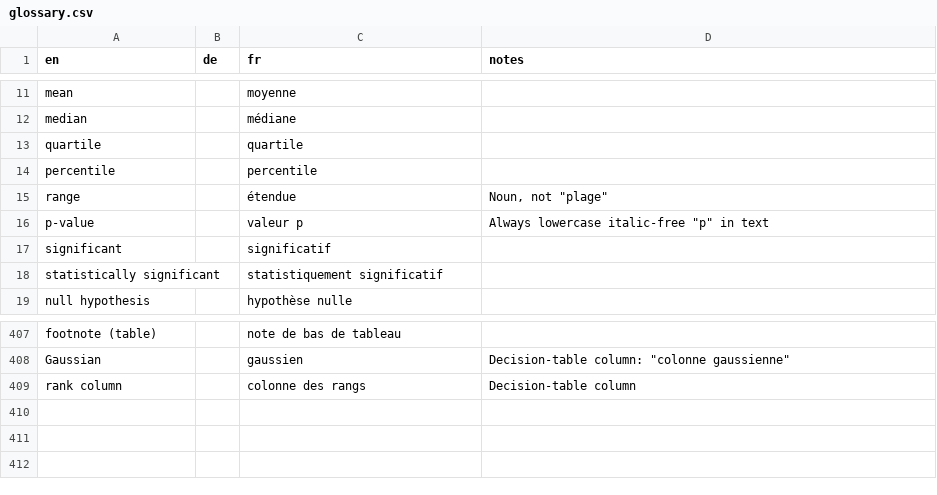
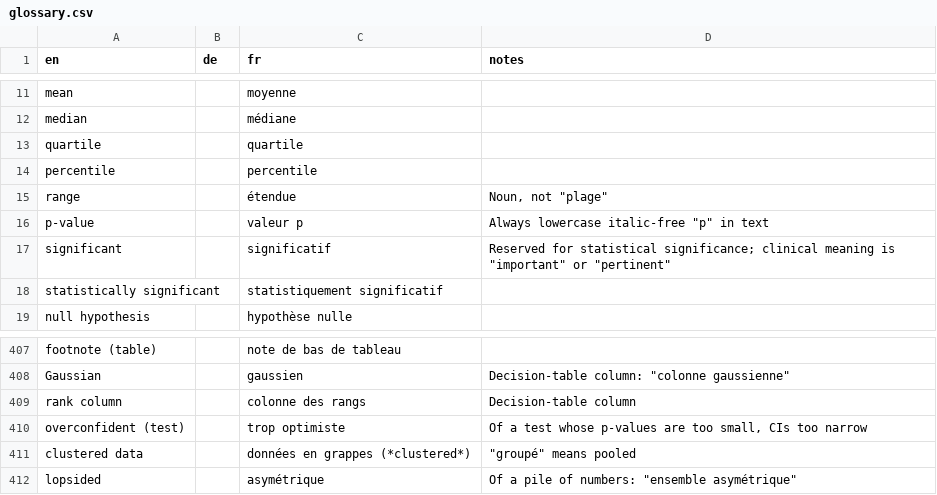
Before and after one commit to hfr-ortho/stats-formation, a CSV file: docs/glossary.csv, drawn as a sheet; only a part is shown, gaps mark what is left out.

```diff
--- a/docs/glossary.csv
+++ b/docs/glossary.csv
@@ -16,3 +16,3 @@ range,,étendue,"Noun, not ""plage"""
 p-value,,valeur p,"Always lowercase italic-free ""p"" in text"
-significant,,significatif,
+significant,,significatif,"Reserved for statistical significance; clinical meaning is ""important"" or ""pertinent"""
 statistically significant,,statistiquement significatif,
@@ -409 +409,4 @@ Gaussian,,gaussien,"Decision-table column: ""colonne gaussienne"""
 rank column,,colonne des rangs,Decision-table column
+overconfident (test),,trop optimiste,"Of a test whose p-values are too small, CIs too narrow"
+clustered data,,données en grappes (*clustered*),"""groupé"" means pooled"
+lopsided,,asymétrique,"Of a pile of numbers: ""ensemble asymétrique"""
```
Also changed, not shown: 6 other files.
